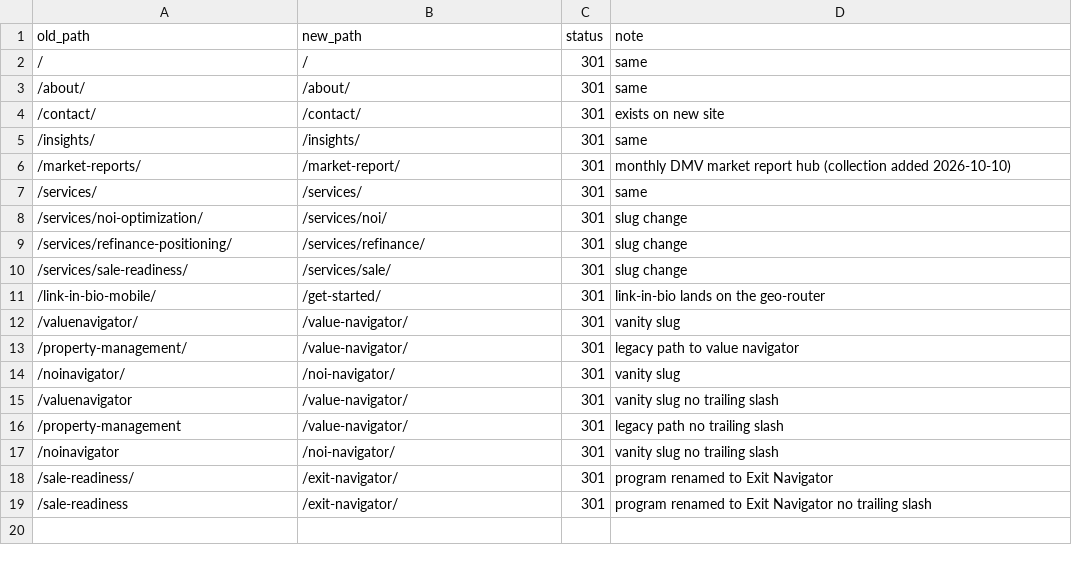
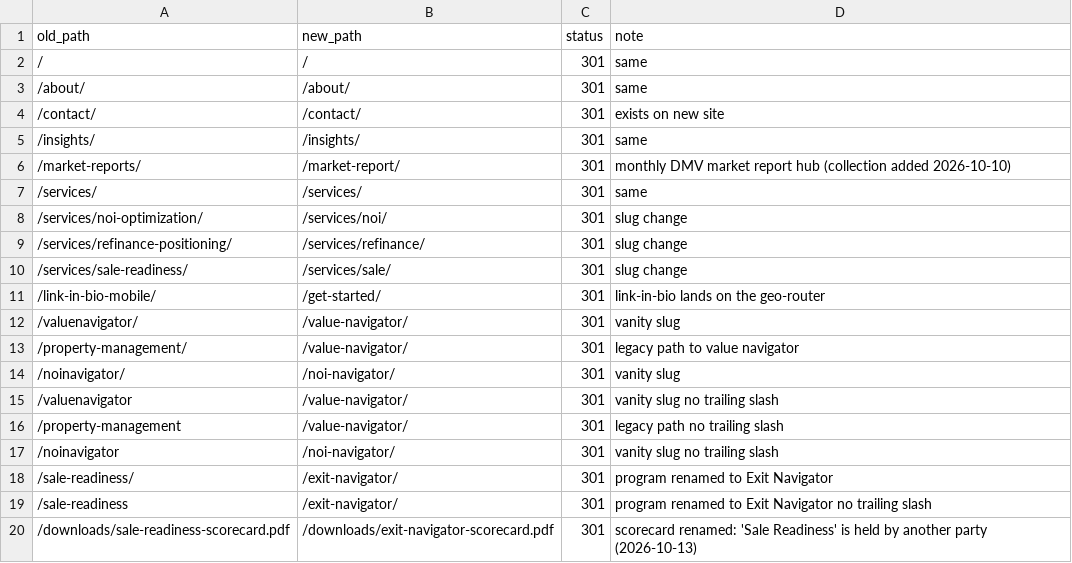
Before and after one commit to txstargate/apartment-wealth-navigator, a CSV file: docs/redirects.csv, drawn as a sheet; the diff names each change by its address in the sheet, - before the commit and + after, or states it on an @@ line.

```diff
--- a/docs/redirects.csv
+++ b/docs/redirects.csv
+row 20: /downloads/sale-readiness-scorecard.pdf | /downloads/exit-navigator-scorecard.pdf | 301 | scorecard renamed: 'Sale Readiness' is held by another party (2026-10-13)
```
Also changed, not shown: 19 other files.
